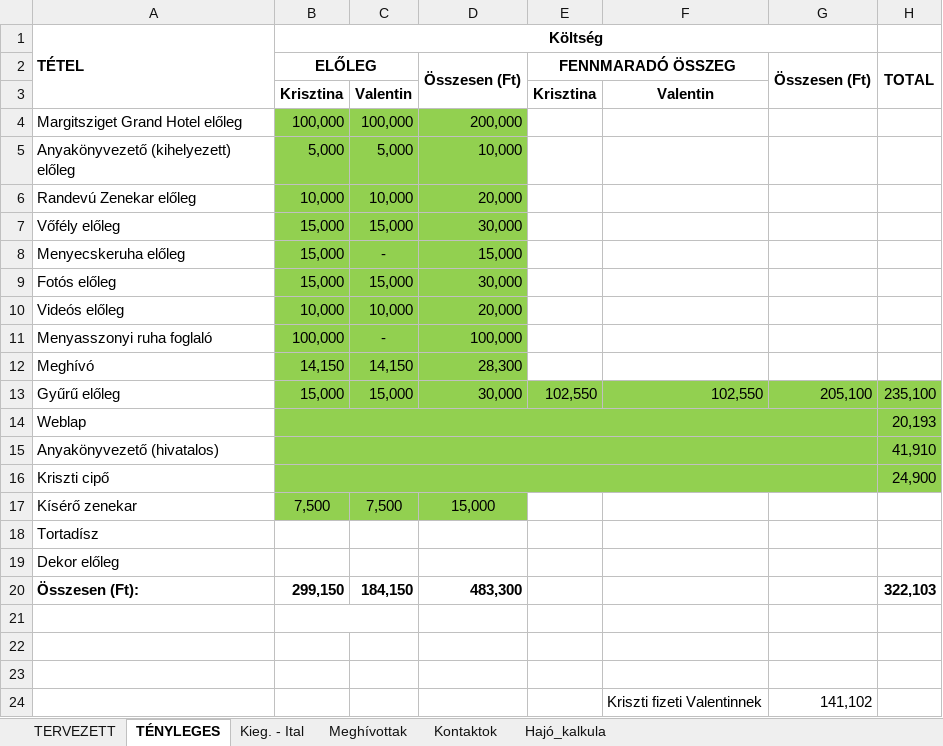
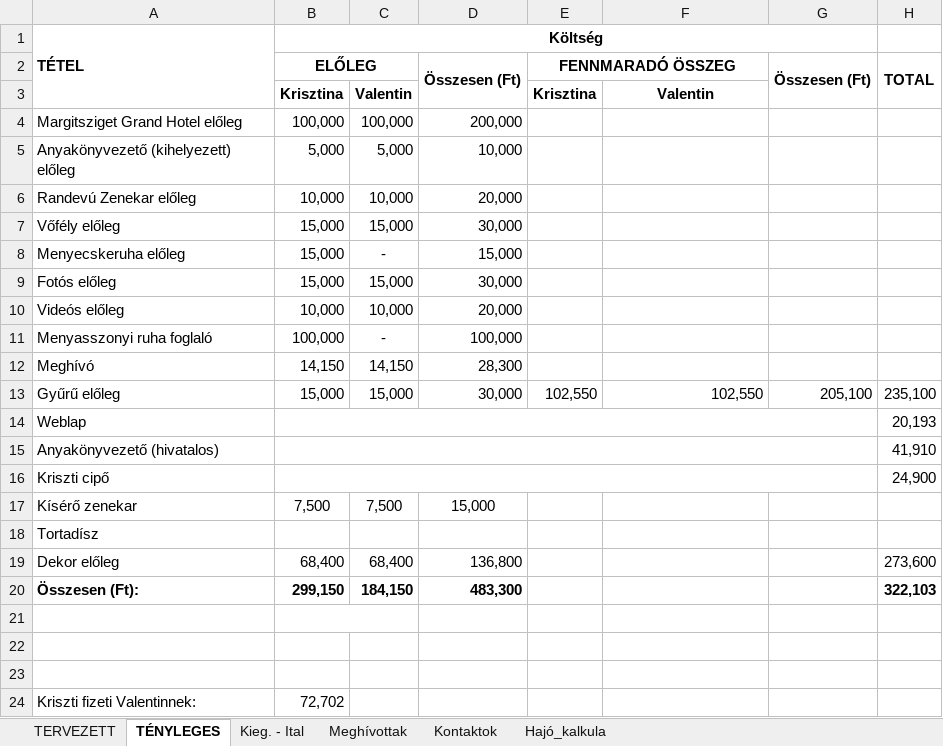
Before and after one commit to valentinbujdoso/-rkalk, an Excel workbook: Árkalkuláció.xlsx, sheet TÉNYLEGES, drawn as a sheet; values as stored, in another font and other column widths than the file's, no borders; removed rows and columns are numbered as before the commit, all else as after; the diff names each change by its address in the sheet, - before the commit and + after, or states it on an @@ line.

Commit message:
update

```diff
--- a/Árkalkuláció.xlsx (sheet TÉNYLEGES)
+++ b/Árkalkuláció.xlsx (sheet TÉNYLEGES)
-B4:D12 fill: #92D050
+B4:D12 fill: none
-B13:H16 fill: #92D050
+B13:H16 fill: none
-B17:D17 fill: #92D050
+B17:D17 fill: none
-B19 (ELŐLEG): (empty)
+B19 (ELŐLEG): 68,400
-C19: (empty)
+C19: 68,400
-D19 (Összesen (Ft)): (empty)
+D19 (Összesen (Ft)): 136,800
-H19 (TOTAL): (empty)
+H19 (TOTAL): 273,600
-row 24:  |  |  |  |  | Kriszti fizeti Valentinnek | 141,102
+row 24: Kriszti fizeti Valentinnek: | 72,702
```
Also changed, not shown: sheet Meghívottak.
